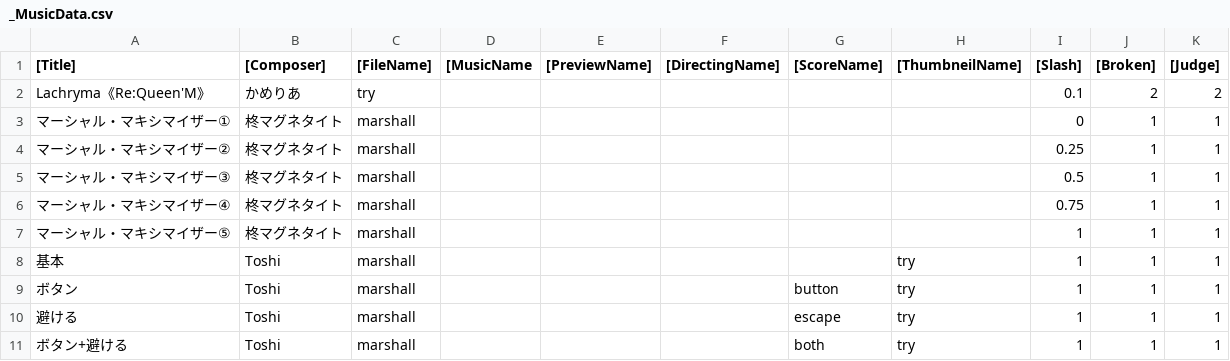
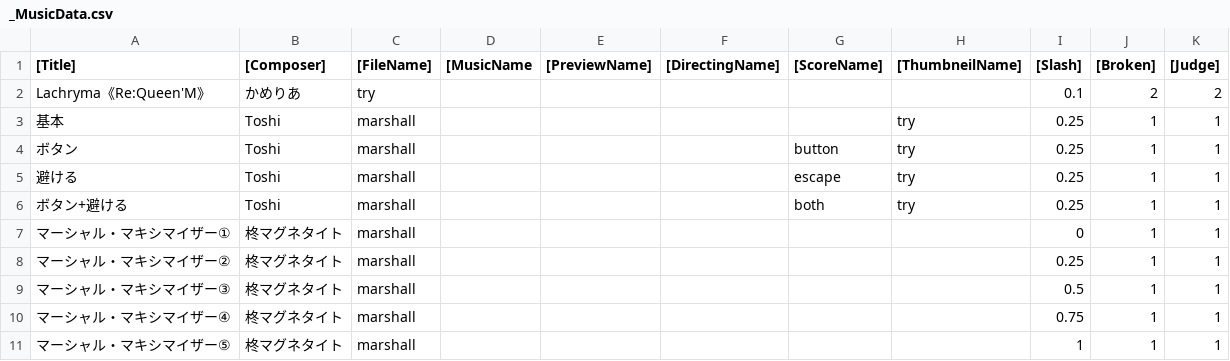
Before and after one commit to mumiroMurorin/Graduation, a CSV file: Assets/CSV/_MusicData.csv, drawn as a sheet; removed rows and columns are numbered as before the commit, all else as after; the diff names each change by its address in the sheet, - before the commit and + after, or states it on an @@ line.

```diff
--- a/Assets/CSV/_MusicData.csv
+++ b/Assets/CSV/_MusicData.csv
+row 3: 基本 | Toshi | marshall |  |  |  |  | try | 0.25 | 1 | 1
+row 4: ボタン | Toshi | marshall |  |  |  | button | try | 0.25 | 1 | 1
+row 5: 避ける | Toshi | marshall |  |  |  | escape | try | 0.25 | 1 | 1
+row 6: ボタン+避ける | Toshi | marshall |  |  |  | both | try | 0.25 | 1 | 1
-row 8: 基本 | Toshi | marshall |  |  |  |  | try | 1 | 1 | 1
-row 9: ボタン | Toshi | marshall |  |  |  | button | try | 1 | 1 | 1
-row 10: 避ける | Toshi | marshall |  |  |  | escape | try | 1 | 1 | 1
-row 11: ボタン+避ける | Toshi | marshall |  |  |  | both | try | 1 | 1 | 1
```
Also changed, not shown: Assets/CSV/both.csv, Assets/CSV/button.csv, 15 other files.
